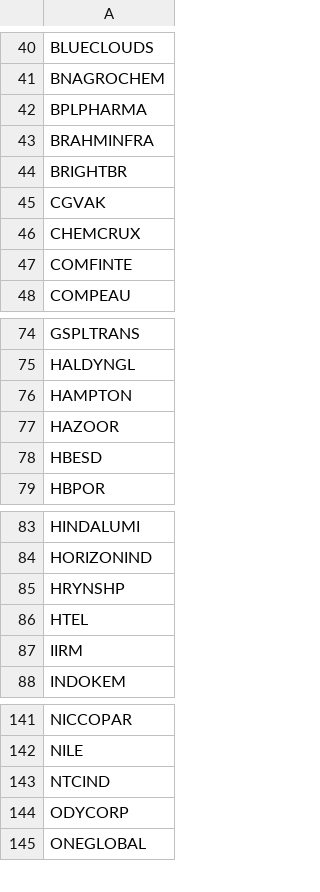
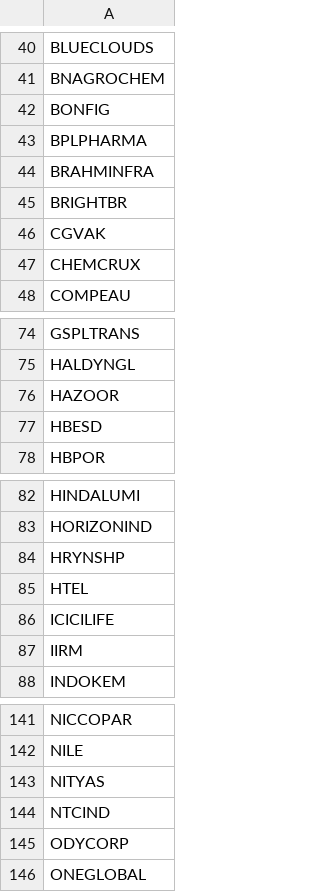
Before and after one commit to rjganatra/StockGPT, a CSV file: data/scans/failed_symbols.csv, drawn as a sheet; only a part is shown, gaps mark what is left out; the diff covers the shown part only.

```diff
--- a/data/scans/failed_symbols.csv
+++ b/data/scans/failed_symbols.csv
@@ -41,2 +41,3 @@ BLUECLOUDS
 BNAGROCHEM
+BONFIG
 BPLPHARMA
@@ -46,3 +47,2 @@ CGVAK
 CHEMCRUX
-COMFINTE
 COMPEAU
@@ -75,3 +75,2 @@ GSPLTRANS
 HALDYNGL
-HAMPTON
 HAZOOR
@@ -86,2 +85,3 @@ HRYNSHP
 HTEL
+ICICILIFE
 IIRM
@@ -142,2 +142,3 @@ NICCOPAR
 NILE
+NITYAS
 NTCIND
```
Also changed, not shown: 4 added rows elsewhere in this file, data/history/latest_changes.csv, data/performance/signal_performance_summary.csv, 8 other files.
